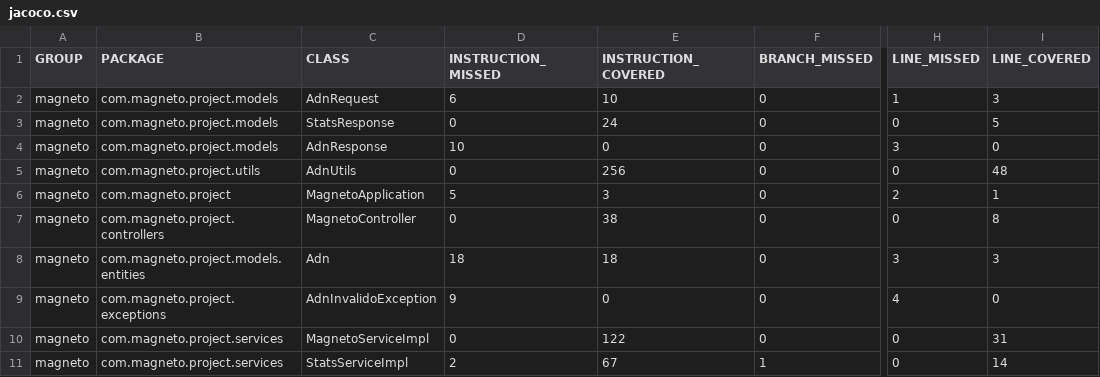
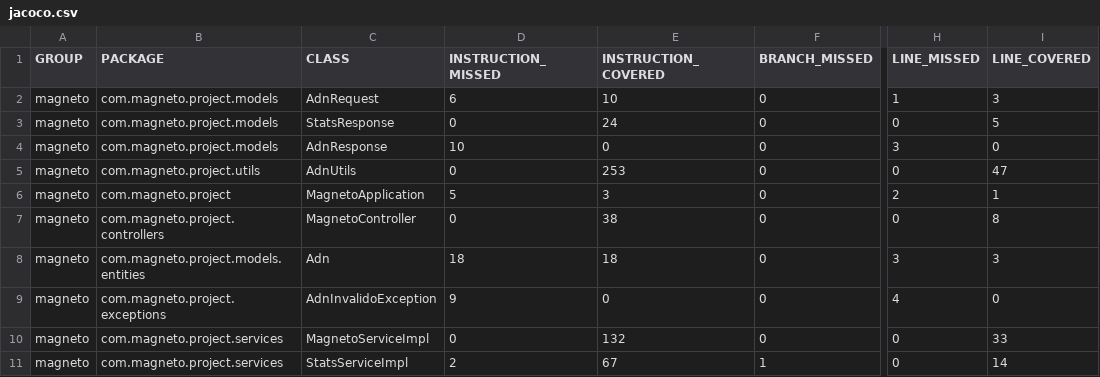
Before and after one commit to lmvb975/proyecto-magneto, a CSV file: target/site/jacoco/jacoco.csv, drawn as a sheet; only a part is shown, gaps mark what is left out; the diff names each change by its address in the sheet, - before the commit and + after, or states it on an @@ line.

```diff
--- a/target/site/jacoco/jacoco.csv
+++ b/target/site/jacoco/jacoco.csv
-E5 (INSTRUCTION_COVERED): 256
+E5 (INSTRUCTION_COVERED): 253
-I5 (LINE_COVERED): 48
+I5 (LINE_COVERED): 47
-E10 (INSTRUCTION_COVERED): 122
+E10 (INSTRUCTION_COVERED): 132
-I10 (LINE_COVERED): 31
+I10 (LINE_COVERED): 33
```
Also changed, not shown: 20 other files.
